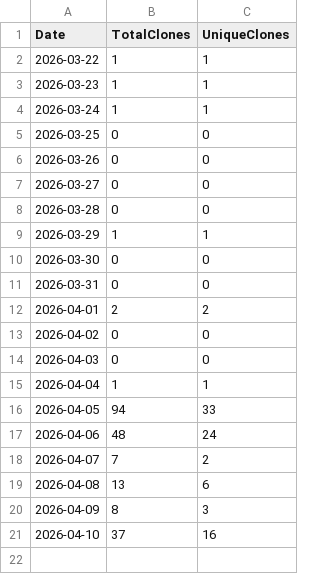
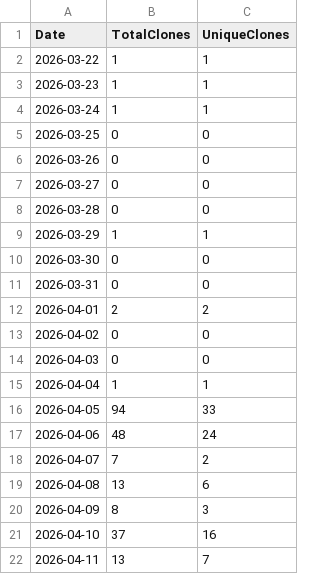
Before and after one commit to ZacharyLuz/Get-AzAIModelAvailability, a CSV file: data/clones.csv, drawn as a sheet.

```diff
--- a/data/clones.csv
+++ b/data/clones.csv
@@ -21 +21,2 @@ Date,TotalClones,UniqueClones
 2026-04-10,37,16
+2026-04-11,13,7
```
Also changed, not shown: data/views.csv, 2 other files.
